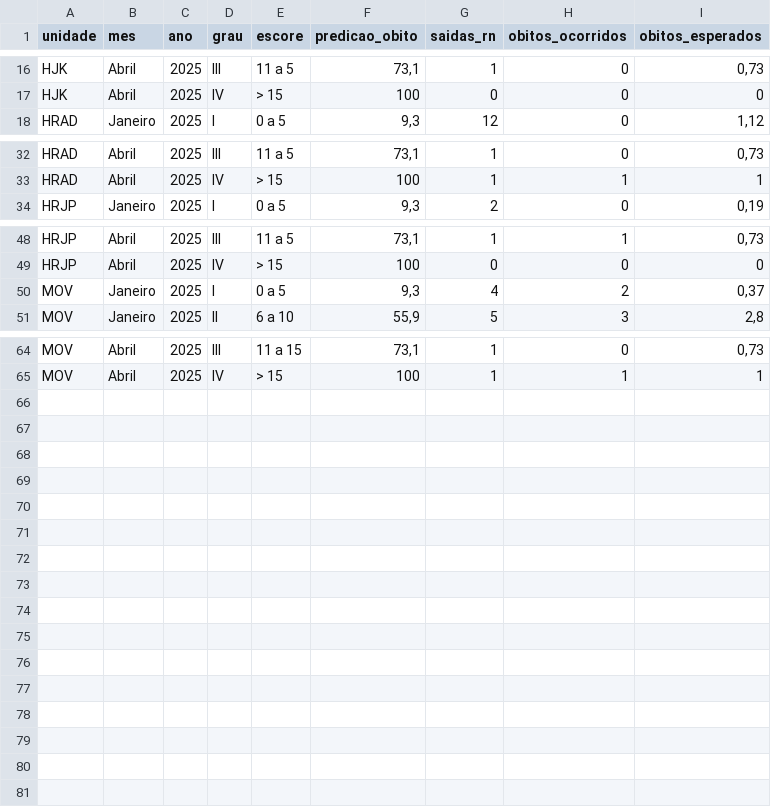
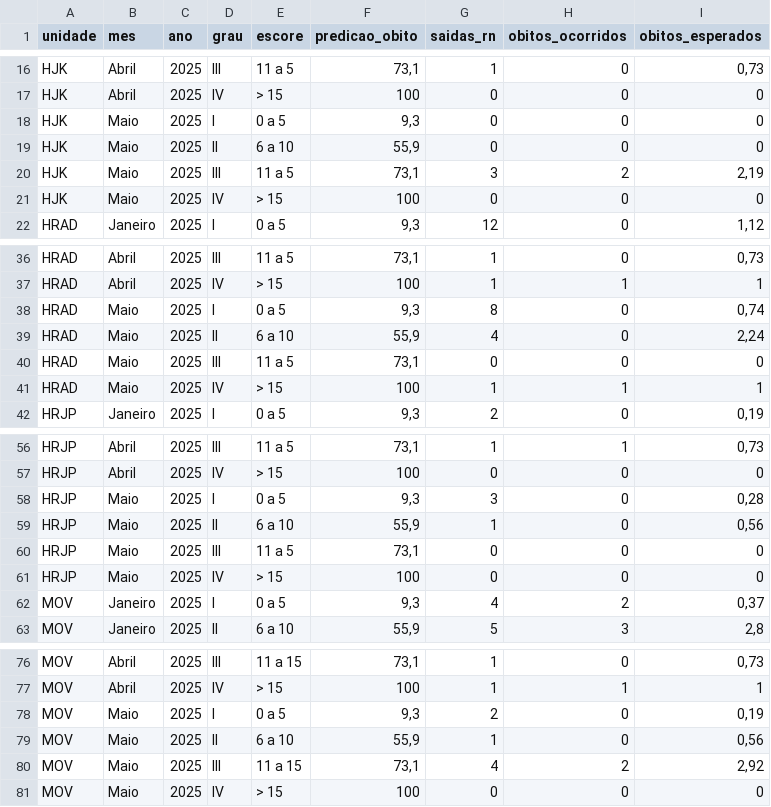
Before and after one commit to fhemig/CRIB, a CSV file: data/crib_2025.csv, drawn as a sheet; only a part is shown, gaps mark what is left out.

Commit message:
Atualização dos dados do CRIB referentes a maio de 2025.

```diff
--- a/data/crib_2025.csv
+++ b/data/crib_2025.csv
@@ -17,2 +17,6 @@ HJK;Abril;2025;III;11 a 5 ;73,1;1;0;0,73
 HJK;Abril;2025;IV;> 15;100;0;0;0
+HJK;Maio;2025;I;0 a 5;9,3;0;0;0
+HJK;Maio;2025;II;6 a 10;55,9;0;0;0
+HJK;Maio;2025;III;11 a 5 ;73,1;3;2;2,19
+HJK;Maio;2025;IV;> 15;100;0;0;0
 HRAD;Janeiro;2025;I;0 a 5;9,3;12;0;1,12
@@ -33,2 +37,6 @@ HRAD;Abril;2025;III;11 a 5 ;73,1;1;0;0,73
 HRAD;Abril;2025;IV;> 15;100;1;1;1
+HRAD;Maio;2025;I;0 a 5;9,3;8;0;0,74
+HRAD;Maio;2025;II;6 a 10;55,9;4;0;2,24
+HRAD;Maio;2025;III;11 a 5 ;73,1;0;0;0
+HRAD;Maio;2025;IV;> 15;100;1;1;1
 HRJP;Janeiro;2025;I;0 a 5;9,3;2;0;0,19
@@ -49,2 +57,6 @@ HRJP;Abril;2025;III;11 a 5 ;73,1;1;1;0,73
 HRJP;Abril;2025;IV;> 15;100;0;0;0
+HRJP;Maio;2025;I;0 a 5;9,3;3;0;0,28
+HRJP;Maio;2025;II;6 a 10;55,9;1;0;0,56
+HRJP;Maio;2025;III;11 a 5 ;73,1;0;0;0
+HRJP;Maio;2025;IV;> 15;100;0;0;0
 MOV;Janeiro;2025;I;0 a 5;9,3;4;2;0,37
@@ -65 +77,5 @@ MOV;Abril;2025;III;11 a 15 ;73,1;1;0;0,73
 MOV;Abril;2025;IV;> 15;100;1;1;1
+MOV;Maio;2025;I;0 a 5;9,3;2;0;0,19
+MOV;Maio;2025;II;6 a 10;55,9;1;0;0,56
+MOV;Maio;2025;III;11 a 15 ;73,1;4;2;2,92
+MOV;Maio;2025;IV;> 15;100;0;0;0
```
Also changed, not shown: 1 other file.
